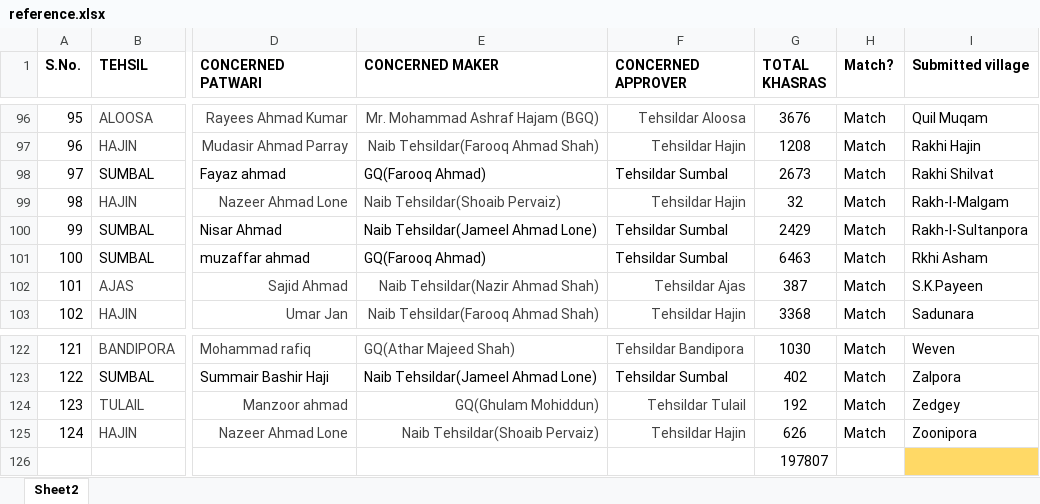
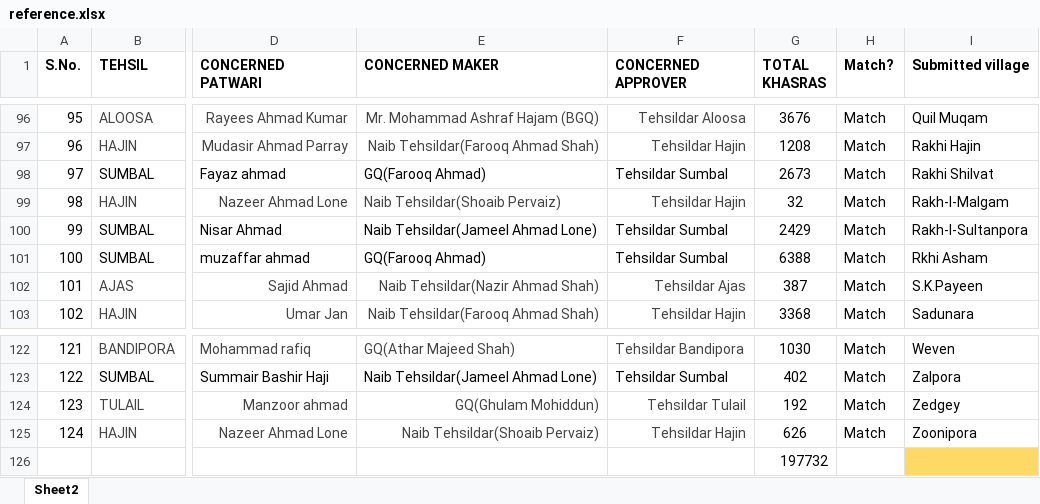
Before and after one commit to peerzadaobaid/agristack-bandipora, an Excel workbook: reference.xlsx, sheet Sheet2, drawn as a sheet; only a part is shown, gaps mark what is left out; values as stored, in another font and other column widths than the file's, no borders; conditional formats not drawn; the diff names each change by its address in the sheet, - before the commit and + after, or states it on an @@ line.

Commit message:
Add files via upload

```diff
--- a/reference.xlsx (sheet Sheet2)
+++ b/reference.xlsx (sheet Sheet2)
-G101 (TOTAL KHASRAS): 6463
+G101 (TOTAL KHASRAS): 6388
-G126 (TOTAL KHASRAS): 197807
+G126 (TOTAL KHASRAS): 197732
```
